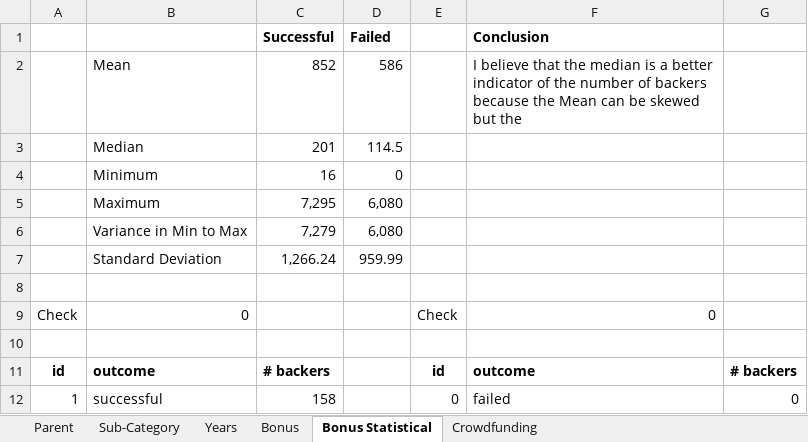
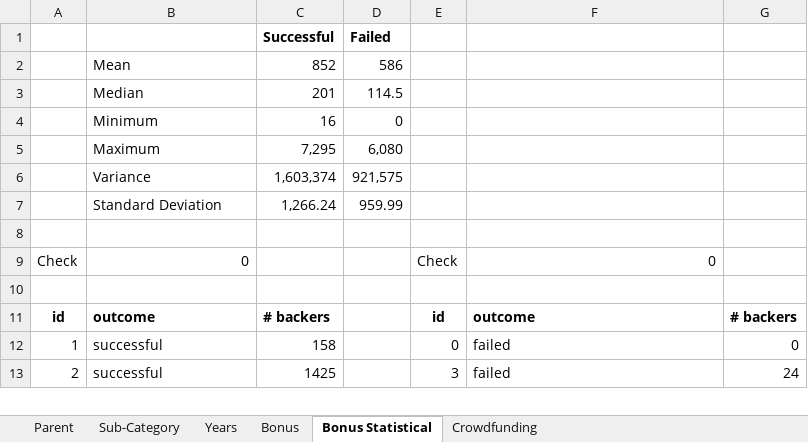
Before and after one commit to Ba1lina/bootcamp, an Excel workbook: excel-challenge/CrowdfundingBook.xlsx, sheet Bonus Statistical, drawn as a sheet; only a part is shown; the shorter side is filled out with more unchanged rows; values as stored, in another font and other column widths than the file's, no borders; removed rows and columns are numbered as before the commit, all else as after; the diff names each change by its address in the sheet, - before the commit and + after, or states it on an @@ line.

```diff
--- a/excel-challenge/CrowdfundingBook.xlsx (sheet Bonus Statistical)
+++ b/excel-challenge/CrowdfundingBook.xlsx (sheet Bonus Statistical)
-F1: Conclusion
+F1: (empty)
-F2: I believe that the median is a better indicator of the number of backers because the Mean can be skewed but the
+F2: (empty)
-row 6:  | Variance in Min to Max | 7,279 | 6,080
+row 6:  | Variance | 1,603,374 | 921,575
```
Also changed, not shown: charts or pictures, 1 other file.
